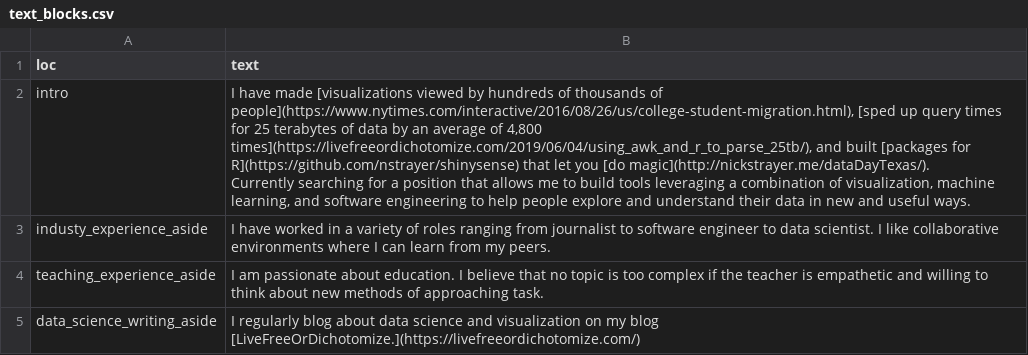
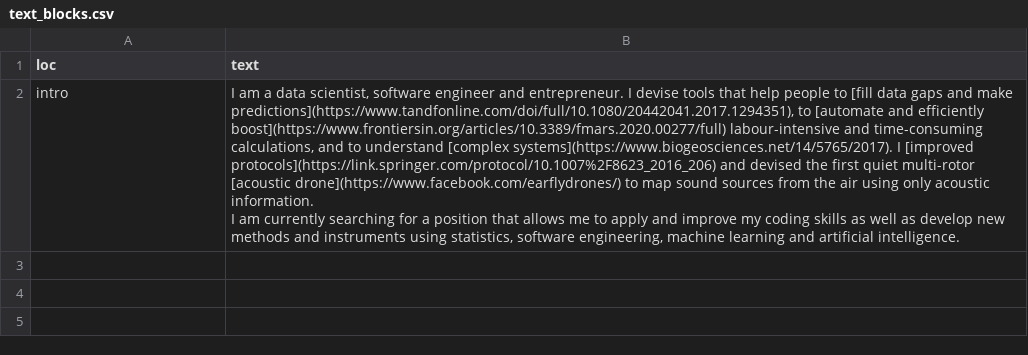
Before and after one commit to FilippoFranchini/cv, a CSV file: csvs/text_blocks.csv, drawn as a sheet; ↵ is a line break in a cell; the diff names each change by its address in the sheet, - before the commit and + after, or states it on an @@ line.

```diff
--- a/csvs/text_blocks.csv
+++ b/csvs/text_blocks.csv
-B2 (text): I have made [visualizations viewed by hundreds of thousands of people](https://www.nytimes.com/interactive/2016/08/26/us/college-student-migration.html), [sped up query times for 25 terabytes of data by an average of 4,800 times](https://livefreeordichotomize.com/2019/06/04/using_awk_and_r_to_parse_25tb/), and built [packages for R](https://github.com/nstrayer/shinysense) that let you [do magic](http://nickstrayer.me/dataDayTexas/). ↵ Currently searching for a position that allows me to build tools leveraging a combination of visualization, machine learning, and software engineering to help people explore and understand their data in new and useful ways.
+B2 (text): I am a data scientist, software engineer and entrepreneur. I devise tools that help people to [fill data gaps and make predictions](https://www.tandfonline.com/doi/full/10.1080/20442041.2017.1294351), to [automate and efficiently boost](https://www.frontiersin.org/articles/10.3389/fmars.2020.00277/full) labour-intensive and time-consuming calculations, and to understand [complex systems](https://www.biogeosciences.net/14/5765/2017). I [improved protocols](https://link.springer.com/protocol/10.1007%2F8623_2016_206) and devised the first quiet multi-rotor [acoustic drone](https://www.facebook.com/earflydrones/) to map sound sources from the air using only acoustic information. ↵ I am currently searching for a position that allows me to apply and improve my coding skills as well as develop new methods and instruments using statistics, software engineering, machine learning and artificial intelligence.
-row 3: industy_experience_aside | I have worked in a variety of roles ranging from journalist to software engineer to data scientist. I like collaborative environments where I can learn from my peers.
-row 4: teaching_experience_aside | I am passionate about education. I believe that no topic is too complex if the teacher is empathetic and willing to think about new methods of approaching task.
-row 5: data_science_writing_aside | I regularly blog about data science and visualization on my blog [LiveFreeOrDichotomize.](https://livefreeordichotomize.com/)
```
Also changed, not shown: csvs/contact_info.csv, csvs/positions.csv, 1 other file.
